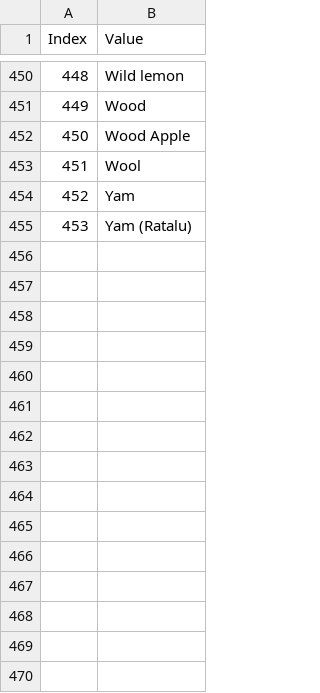
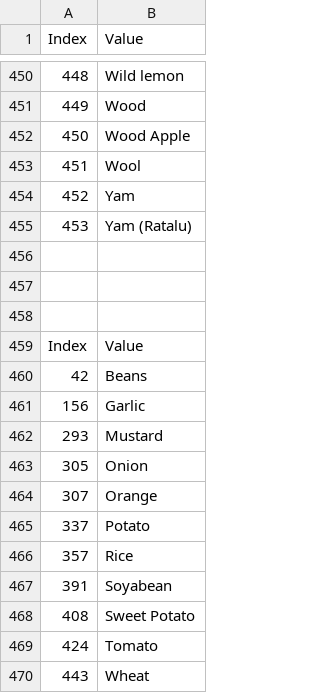
Before and after one commit to ImJericho/agri_startup, a CSV file: CandleStick/dataset/metadata/commodity_list.csv (was CandleStick/dataset/commodity_list.csv), drawn as a sheet; only a part is shown, gaps mark what is left out; the diff names each change by its address in the sheet, - before the commit and + after, or states it on an @@ line.

```diff
--- a/CandleStick/dataset/commodity_list.csv
+++ b/CandleStick/dataset/metadata/commodity_list.csv
+row 456: (empty)
+row 457: (empty)
+row 458: (empty)
+row 459: Index | Value
+row 460: 42 | Beans
+row 461: 156 | Garlic
+row 462: 293 | Mustard
+row 463: 305 | Onion
+row 464: 307 | Orange
+row 465: 337 | Potato
+row 466: 357 | Rice
+row 467: 391 | Soyabean
+row 468: 408 | Sweet Potato
+row 469: 424 | Tomato
+row 470: 443 | Wheat
```
Also changed, not shown: 13 other files.
